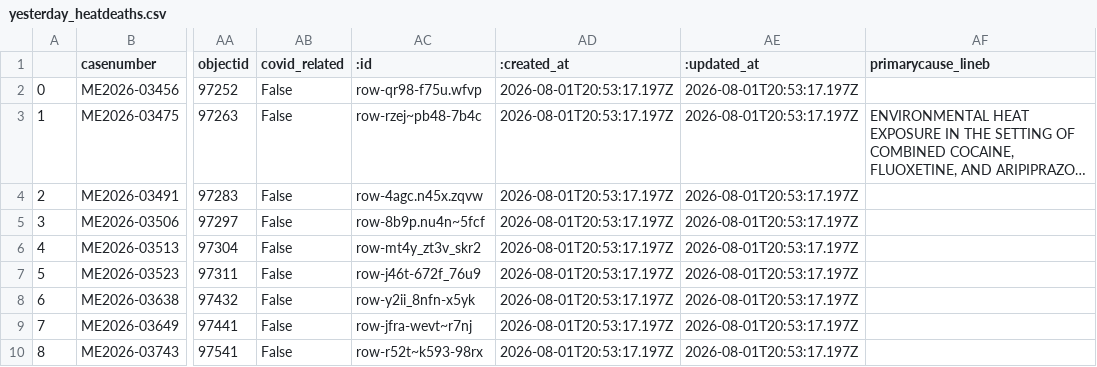
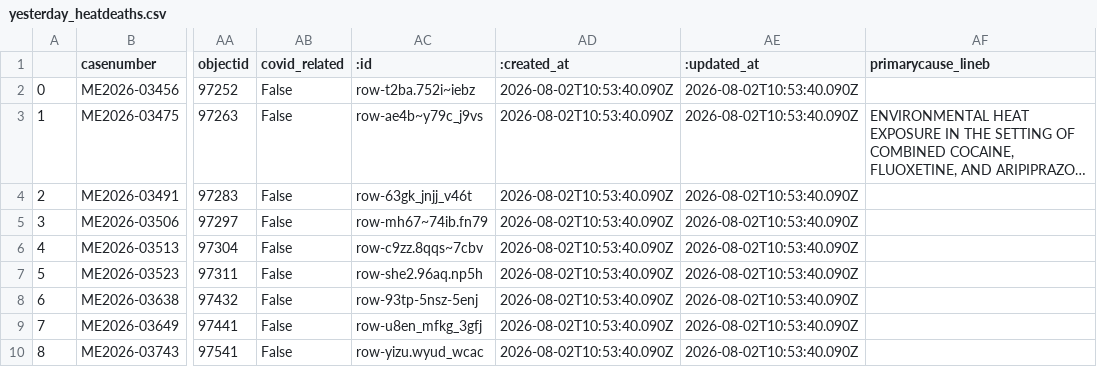
Before and after one commit to cam-rodriguez/cpm_heatbot, a CSV file: data/yesterday_heatdeaths.csv, drawn as a sheet; only a part is shown, gaps mark what is left out; long unchanged cells end in …; the diff names each change by its address in the sheet, - before the commit and + after, or states it on an @@ line.

```diff
--- a/data/yesterday_heatdeaths.csv
+++ b/data/yesterday_heatdeaths.csv
-AC2 (:id): row-qr98-f75u.wfvp
+AC2 (:id): row-t2ba.752i~iebz
-AD2:AD10 (:created_at): 2026-08-01T20:53:17.197Z
+AD2:AD10 (:created_at): 2026-08-02T10:53:40.090Z
-AE2:AE10 (:updated_at): 2026-08-01T20:53:17.197Z
+AE2:AE10 (:updated_at): 2026-08-02T10:53:40.090Z
-AC3 (:id): row-rzej~pb48-7b4c
+AC3 (:id): row-ae4b~y79c_j9vs
-AC4 (:id): row-4agc.n45x.zqvw
+AC4 (:id): row-63gk_jnjj_v46t
-AC5 (:id): row-8b9p.nu4n~5fcf
+AC5 (:id): row-mh67~74ib.fn79
-AC6 (:id): row-mt4y_zt3v_skr2
+AC6 (:id): row-c9zz.8qqs~7cbv
-AC7 (:id): row-j46t-672f_76u9
+AC7 (:id): row-she2.96aq.np5h
-AC8 (:id): row-y2ii_8nfn-x5yk
+AC8 (:id): row-93tp-5nsz-5enj
-AC9 (:id): row-jfra-wevt~r7nj
+AC9 (:id): row-u8en_mfkg_3gfj
-AC10 (:id): row-r52t~k593-98rx
+AC10 (:id): row-yizu.wyud_wcac
```
Also changed, not shown: data/all_heatdeaths.csv.
